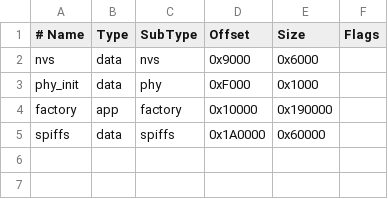
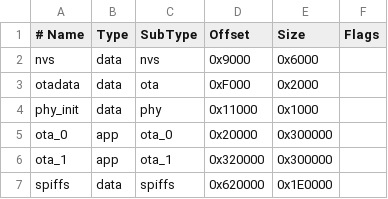
Before and after one commit to xanderhendriks/tv-slider, a CSV file: esp32/partitions.csv, drawn as a sheet.

```diff
--- a/esp32/partitions.csv
+++ b/esp32/partitions.csv
@@ -2,4 +2,6 @@
 nvs,      data, nvs,     0x9000,  0x6000,
-phy_init, data, phy,     0xF000,  0x1000,
-factory,  app,  factory, 0x10000, 0x190000,
-spiffs,   data, spiffs,  0x1A0000,0x60000,
+otadata,  data, ota,     0xF000,  0x2000,
+phy_init, data, phy,     0x11000, 0x1000,
+ota_0,    app,  ota_0,   0x20000, 0x300000,
+ota_1,    app,  ota_1,   0x320000,0x300000,
+spiffs,   data, spiffs,  0x620000,0x1E0000,
```
Also changed, not shown: 18 other files.
